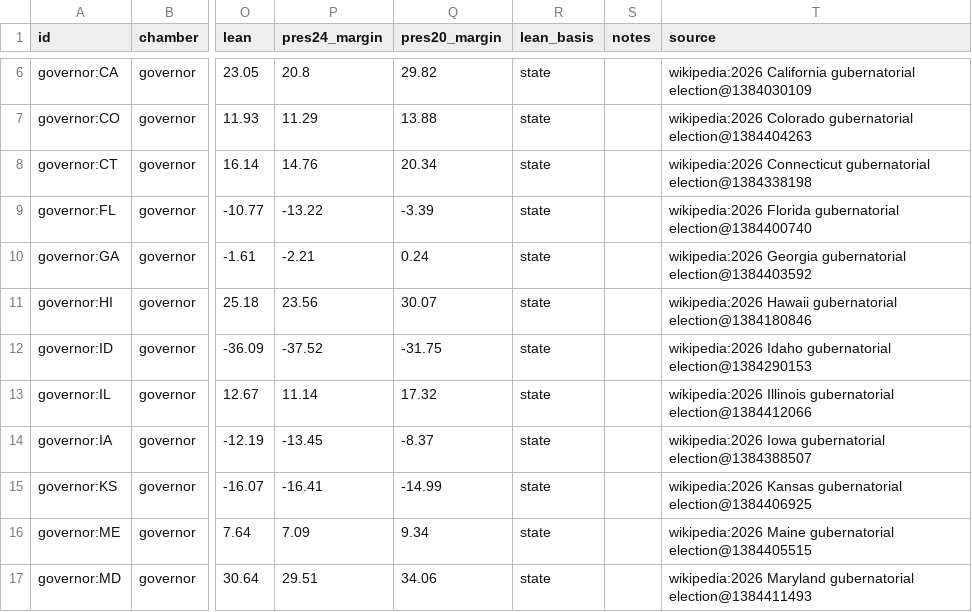
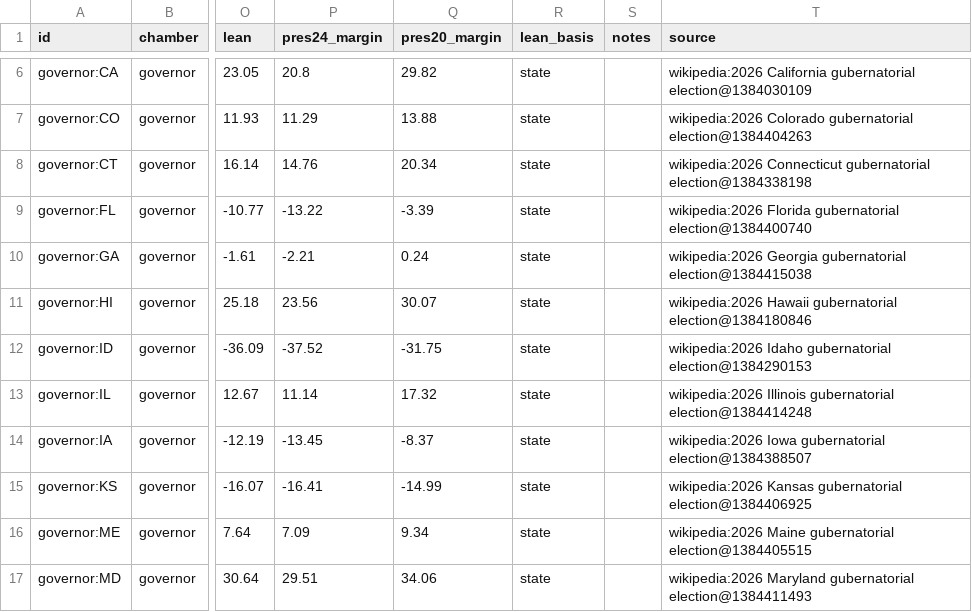
Before and after one commit to KaraZajac/MIDTERMS2026, a CSV file: data/races/governor.csv, drawn as a sheet; only a part is shown, gaps mark what is left out; the diff names each change by its address in the sheet, - before the commit and + after, or states it on an @@ line.

```diff
--- a/data/races/governor.csv
+++ b/data/races/governor.csv
-T10 (source): …Georgia gubernatorial election@1384403592
+T10 (source): …Georgia gubernatorial election@1384415038
-T13 (source): …Illinois gubernatorial election@1384412066
+T13 (source): …Illinois gubernatorial election@1384414248
```
Also changed, not shown: data/polls/races.csv, data/races/house.csv, 9 other files.
